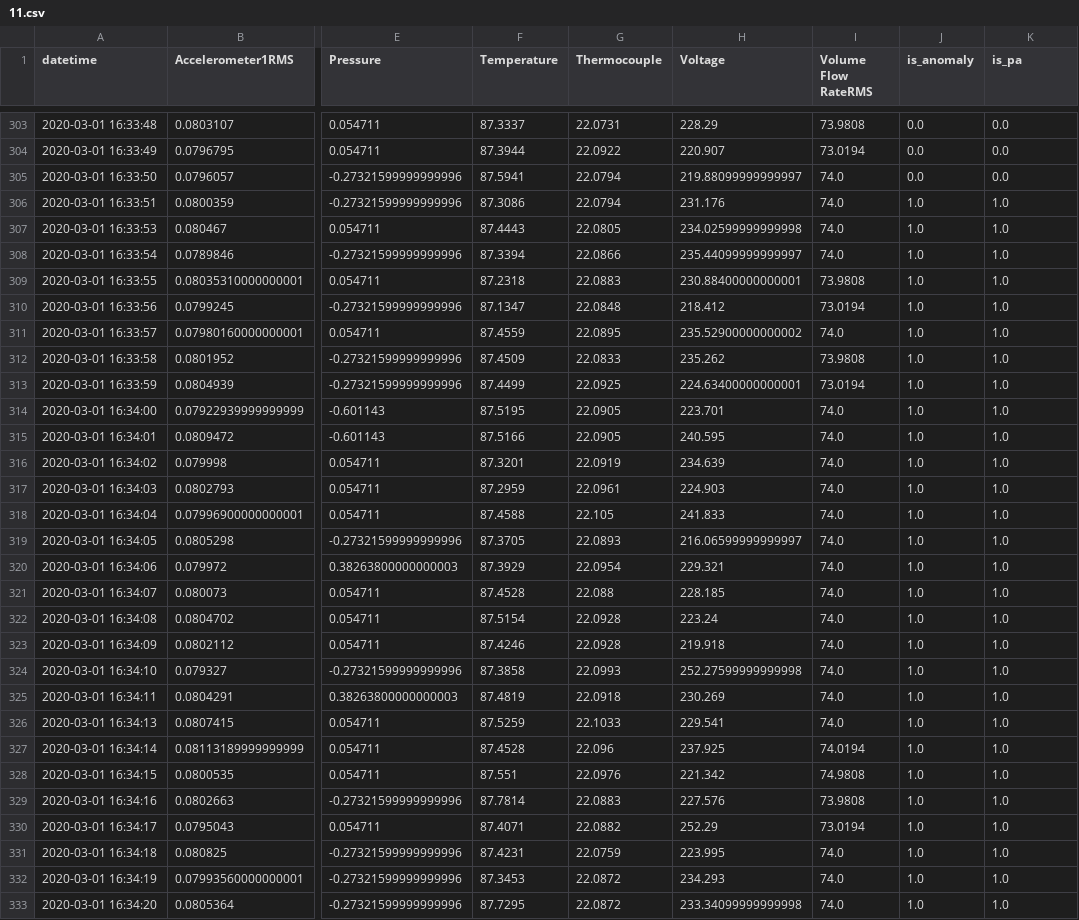
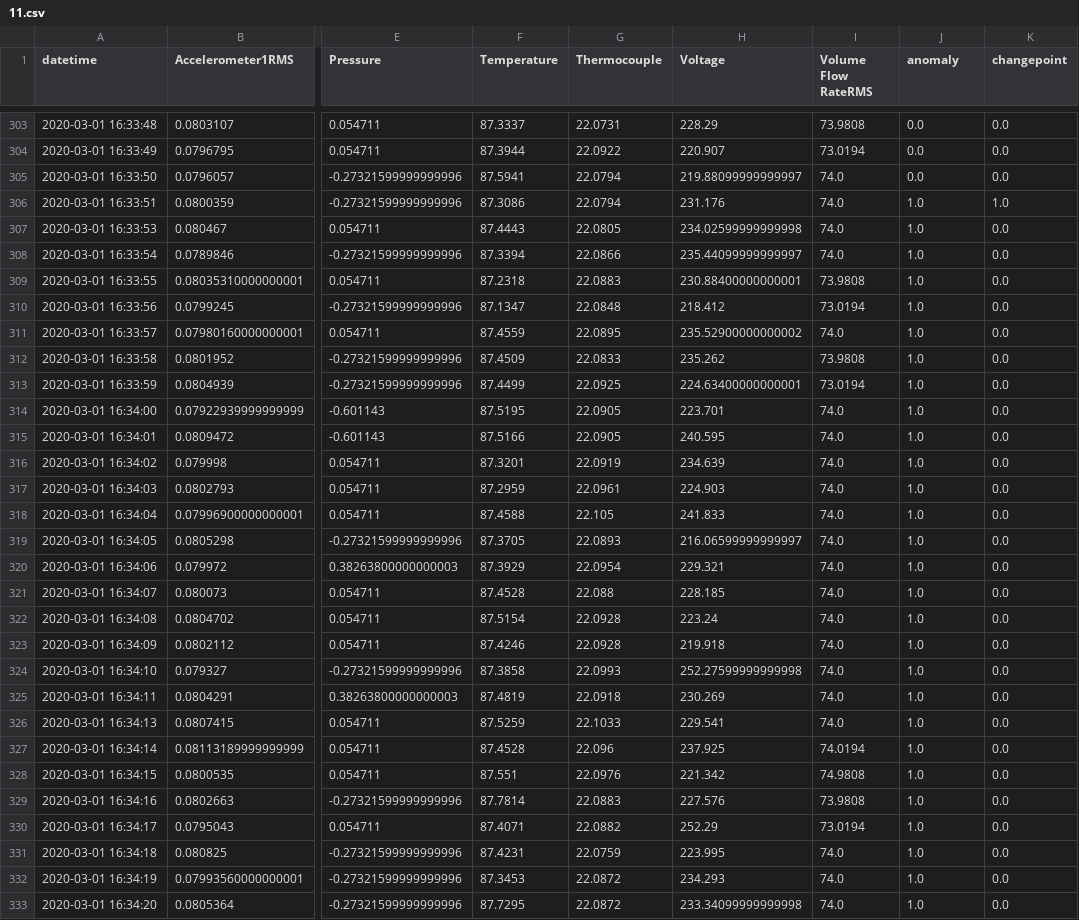
Before and after one commit to waico/SKAB, a CSV file: data/other/11.csv, drawn as a sheet; only a part is shown, gaps mark what is left out; the diff covers the shown part only; the diff names each change by its address in the sheet, - before the commit and + after, or states it on an @@ line.

```diff
--- a/data/other/11.csv
+++ b/data/other/11.csv
-J1: is_anomaly
+J1: anomaly
-K1: is_pa
+K1: changepoint
-K307:K333 (changepoint): 1.0
+K307:K333 (changepoint): 0.0
```
Also changed, not shown: 89 edited cells elsewhere in this file, data/other/12.csv, data/other/16.csv, 23 other files.
